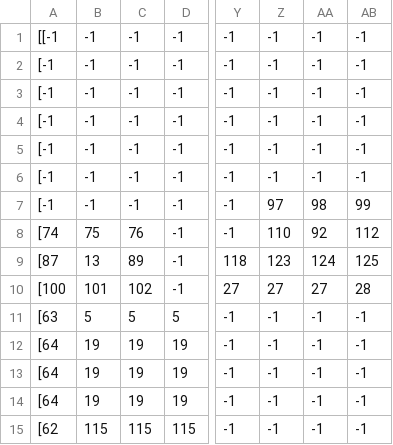
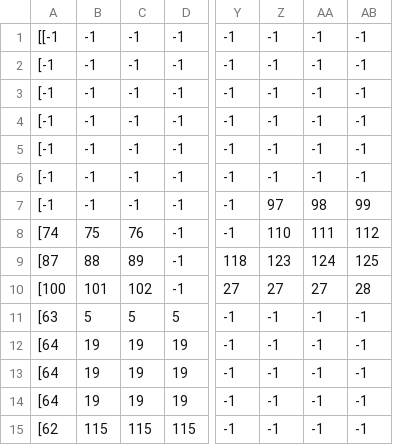
Before and after one commit to Two119/Metroidvania-month-game, a CSV file: tutorial.csv, drawn as a sheet; only a part is shown, gaps mark what is left out; the diff names each change by its address in the sheet, - before the commit and + after, or states it on an @@ line.

```diff
--- a/tutorial.csv
+++ b/tutorial.csv
-AA8: 92
+AA8: 111
-B9: 13
+B9: 88
```
Also changed, not shown: 15 other files.
